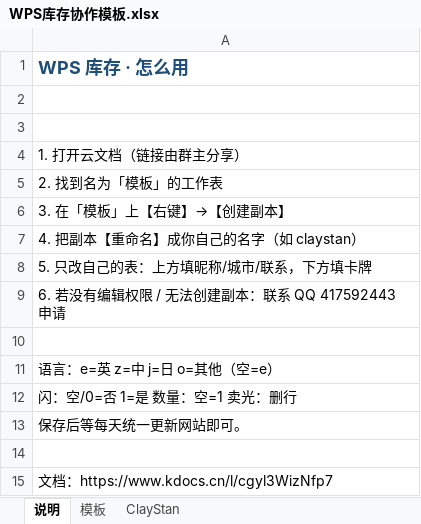
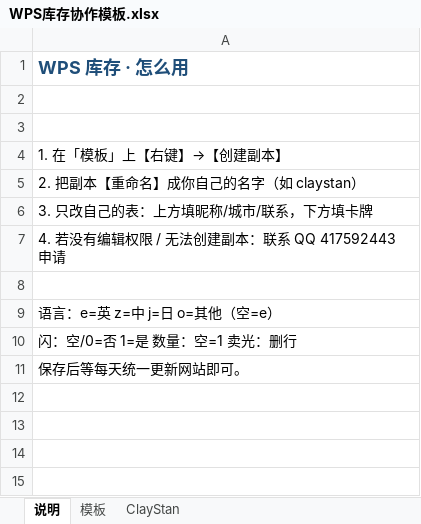
Before and after one commit to ClayStan404/mtg-showcase, an Excel workbook: templates/WPS库存协作模板.xlsx, sheet 说明, drawn as a sheet; values as stored, in another font and other column widths than the file's, no borders; the diff names each change by its address in the sheet, - before the commit and + after, or states it on an @@ line.

```diff
--- a/templates/WPS库存协作模板.xlsx (sheet 说明)
+++ b/templates/WPS库存协作模板.xlsx (sheet 说明)
-A4: 1. 打开云文档（链接由群主分享）
+A4: 1. 在「模板」上【右键】→【创建副本】
-A5: 2. 找到名为「模板」的工作表
+A5: 2. 把副本【重命名】成你自己的名字（如 claystan）
-A6: 3. 在「模板」上【右键】→【创建副本】
+A6: 3. 只改自己的表：上方填昵称/城市/联系，下方填卡牌
-A7: 4. 把副本【重命名】成你自己的名字（如 claystan）
+A7: 4. 若没有编辑权限 / 无法创建副本：联系 QQ 417592443 申请
-row 8: 5. 只改自己的表：上方填昵称/城市/联系，下方填卡牌
-row 9: 6. 若没有编辑权限 / 无法创建副本：联系 QQ 417592443 申请
-row 14: (empty)
-row 15: 文档：https://www.kdocs.cn/l/cgyl3WizNfp7
```
Also changed, not shown: templates/WPS求购模板.xlsx.
